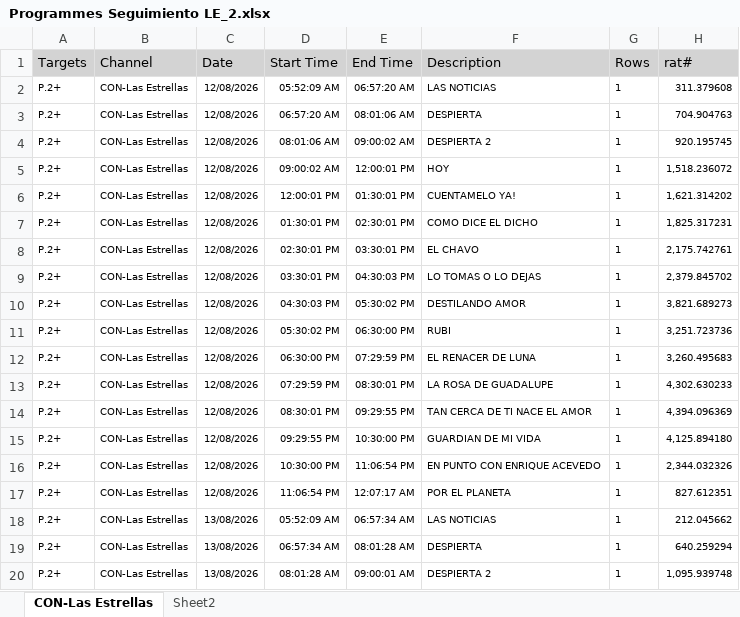
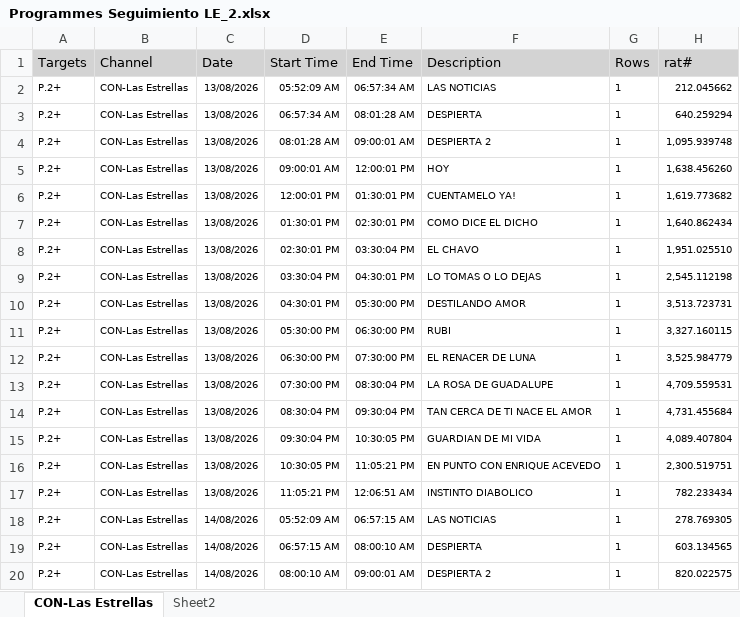
Before and after one commit to moonkey1995/Seguimiento-LE, an Excel workbook: Programmes Seguimiento LE_2.xlsx, sheet CON-Las Estrellas, drawn as a sheet; only a part is shown; the shorter side is filled out with more unchanged rows; values as stored, in another font and other column widths than the file's, no borders; removed rows and columns are numbered as before the commit, all else as after; the diff covers the shown part only; the diff names each change by its address in the sheet, - before the commit and + after, or states it on an @@ line.

```diff
--- a/Programmes Seguimiento LE_2.xlsx (sheet CON-Las Estrellas)
+++ b/Programmes Seguimiento LE_2.xlsx (sheet CON-Las Estrellas)
-row 2: P.2+ | CON-Las Estrellas | 12/08/2026 | 05:52:09 AM | 06:57:20 AM | LAS NOTICIAS | 1 | 311.379608
-row 3: P.2+ | CON-Las Estrellas | 12/08/2026 | 06:57:20 AM | 08:01:06 AM | DESPIERTA | 1 | 704.904763
-row 4: P.2+ | CON-Las Estrellas | 12/08/2026 | 08:01:06 AM | 09:00:02 AM | DESPIERTA 2 | 1 | 920.195745
-row 5: P.2+ | CON-Las Estrellas | 12/08/2026 | 09:00:02 AM | 12:00:01 PM | HOY | 1 | 1,518.236072
-row 6: P.2+ | CON-Las Estrellas | 12/08/2026 | 12:00:01 PM | 01:30:01 PM | CUENTAMELO YA! | 1 | 1,621.314202
-row 7: P.2+ | CON-Las Estrellas | 12/08/2026 | 01:30:01 PM | 02:30:01 PM | COMO DICE EL DICHO | 1 | 1,825.317231
-row 8: P.2+ | CON-Las Estrellas | 12/08/2026 | 02:30:01 PM | 03:30:01 PM | EL CHAVO | 1 | 2,175.742761
-row 9: P.2+ | CON-Las Estrellas | 12/08/2026 | 03:30:01 PM | 04:30:03 PM | LO TOMAS O LO DEJAS | 1 | 2,379.845702
-row 10: P.2+ | CON-Las Estrellas | 12/08/2026 | 04:30:03 PM | 05:30:02 PM | DESTILANDO AMOR | 1 | 3,821.689273
-row 11: P.2+ | CON-Las Estrellas | 12/08/2026 | 05:30:02 PM | 06:30:00 PM | RUBI | 1 | 3,251.723736
-row 12: P.2+ | CON-Las Estrellas | 12/08/2026 | 06:30:00 PM | 07:29:59 PM | EL RENACER DE LUNA | 1 | 3,260.495683
-row 13: P.2+ | CON-Las Estrellas | 12/08/2026 | 07:29:59 PM | 08:30:01 PM | LA ROSA DE GUADALUPE | 1 | 4,302.630233
-row 14: P.2+ | CON-Las Estrellas | 12/08/2026 | 08:30:01 PM | 09:29:55 PM | TAN CERCA DE TI NACE EL AMOR | 1 | 4,394.096369
-row 15: P.2+ | CON-Las Estrellas | 12/08/2026 | 09:29:55 PM | 10:30:00 PM | GUARDIAN DE MI VIDA | 1 | 4,125.894180
-row 16: P.2+ | CON-Las Estrellas | 12/08/2026 | 10:30:00 PM | 11:06:54 PM | EN PUNTO CON ENRIQUE ACEVEDO | 1 | 2,344.032326
-row 17: P.2+ | CON-Las Estrellas | 12/08/2026 | 11:06:54 PM | 12:07:17 AM | POR EL PLANETA | 1 | 827.612351
```
Also changed, not shown: 15 added rows elsewhere in this sheet, sheet Sheet2, Time LE Franjas_2.xlsx, 2 other files.
